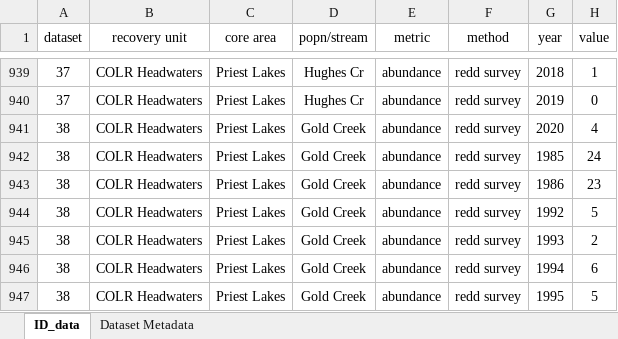
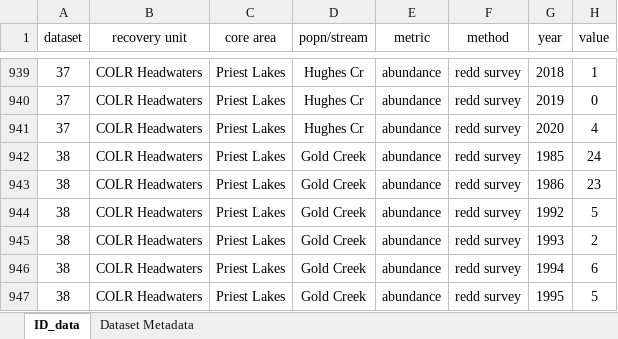
Before and after one commit to mdscheuerell/bulltrout, an Excel workbook: data/raw/USFWS_bull_trout_SSA_data_ID.xlsx, sheet ID_data, drawn as a sheet; only a part is shown, gaps mark what is left out; values as stored, in another font and other column widths than the file's, no borders; the diff names each change by its address in the sheet, - before the commit and + after, or states it on an @@ line.

Commit message:
fixed data entry error on row 941

```diff
--- a/data/raw/USFWS_bull_trout_SSA_data_ID.xlsx (sheet ID_data)
+++ b/data/raw/USFWS_bull_trout_SSA_data_ID.xlsx (sheet ID_data)
-A941 (dataset): 38
+A941 (dataset): 37
-D941 (popn/stream): Gold Creek
+D941 (popn/stream): Hughes Cr
```
